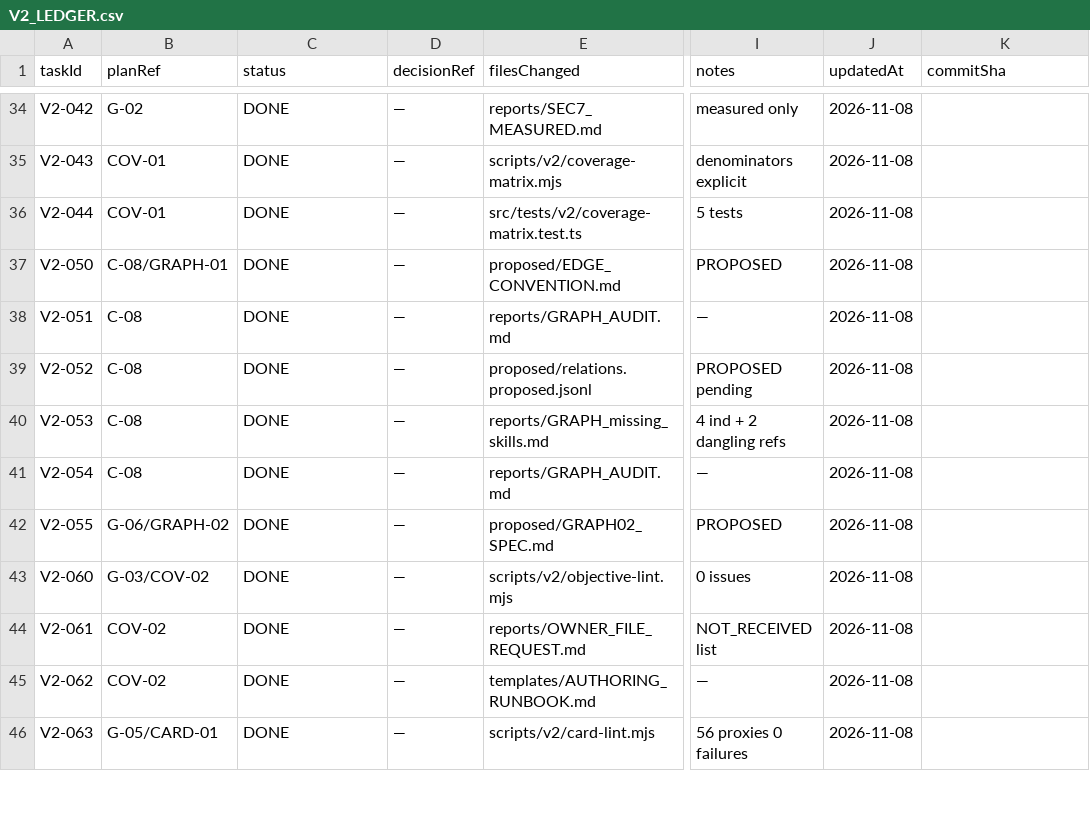
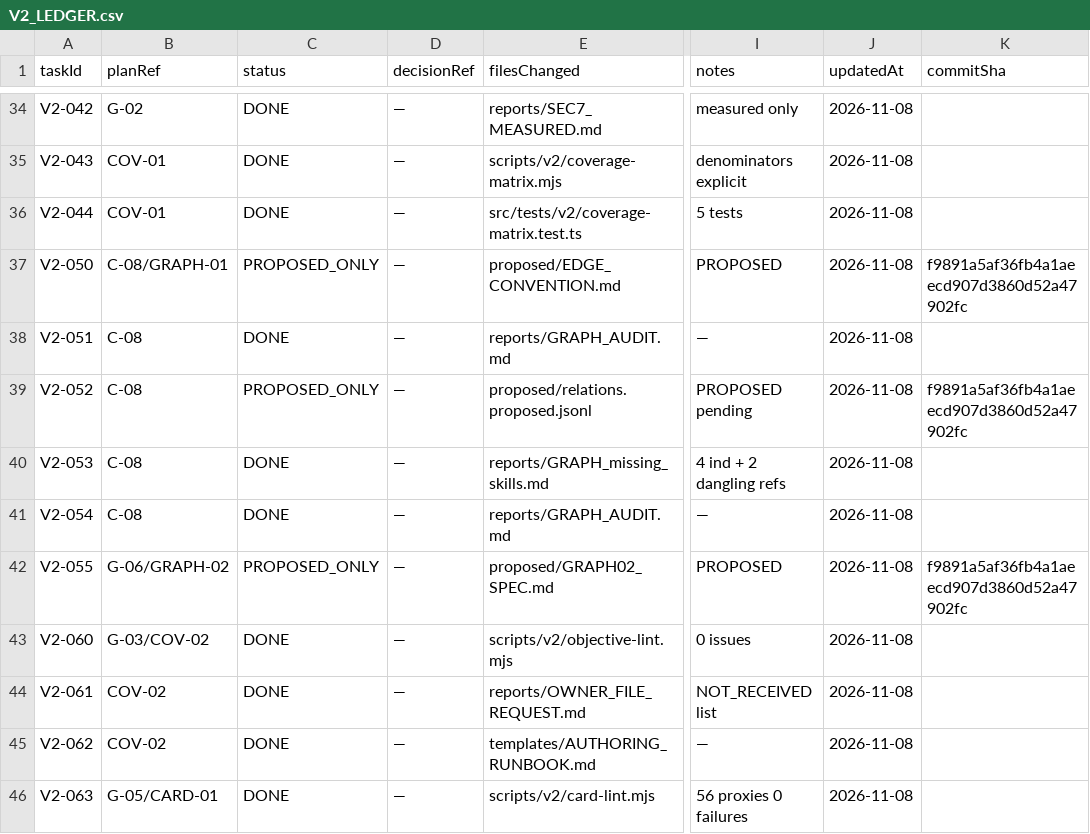
Before and after one commit to rrasi90/konkortelegrambot, a CSV file: docs/ael-implementation/v2/V2_LEDGER.csv, drawn as a sheet; only a part is shown, gaps mark what is left out; the diff covers the shown part only; the diff names each change by its address in the sheet, - before the commit and + after, or states it on an @@ line.

```diff
--- a/docs/ael-implementation/v2/V2_LEDGER.csv
+++ b/docs/ael-implementation/v2/V2_LEDGER.csv
-C37 (status): DONE
+C37 (status): PROPOSED_ONLY
-K37 (commitSha): (empty)
+K37 (commitSha): f9891a5af36fb4a1aeecd907d3860d52a47902fc
-C39 (status): DONE
+C39 (status): PROPOSED_ONLY
-K39 (commitSha): (empty)
+K39 (commitSha): f9891a5af36fb4a1aeecd907d3860d52a47902fc
-C42 (status): DONE
+C42 (status): PROPOSED_ONLY
-K42 (commitSha): (empty)
+K42 (commitSha): f9891a5af36fb4a1aeecd907d3860d52a47902fc
```
Also changed, not shown: 3 added rows and 40 edited cells elsewhere in this file, 3 other files.
